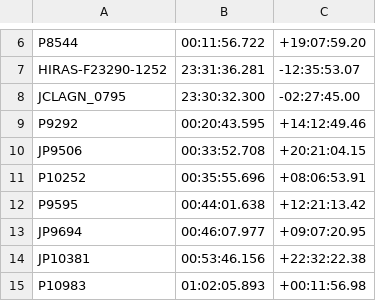
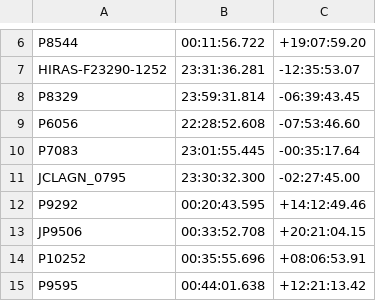
Before and after one commit to xoubish/CLAGN, a CSV file: docs/october/oct27_coordinates.csv, drawn as a sheet; only a part is shown, gaps mark what is left out; the shorter side is filled out with more unchanged rows.

```diff
--- a/docs/october/oct27_coordinates.csv
+++ b/docs/october/oct27_coordinates.csv
@@ -7,2 +7,5 @@ P8544,00:11:56.722,+19:07:59.20
 HIRAS-F23290-1252,23:31:36.281,-12:35:53.07
+P8329,23:59:31.814,-06:39:43.45
+P6056,22:28:52.608,-07:53:46.60
+P7083,23:01:55.445,-00:35:17.64
 JCLAGN_0795,23:30:32.300,-02:27:45.00
```
Also changed, not shown: docs/october/all_80_targets.csv, docs/october/manual_visits.csv, 5 other files.
